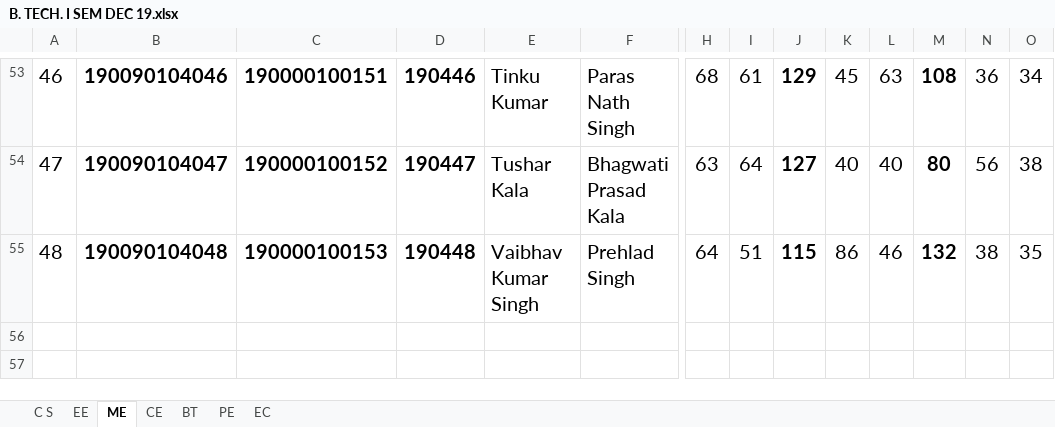
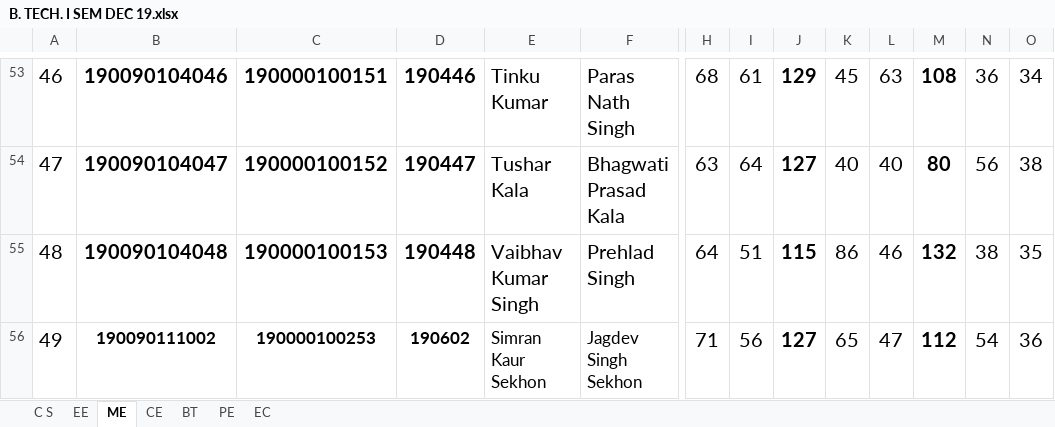
Before and after one commit to sakshi037/Academic, an Excel workbook: public/dat/B. TECH. I SEM DEC 19.xlsx, sheet ME, drawn as a sheet; only a part is shown, gaps mark what is left out; values as stored, in another font and other column widths than the file's, no borders; conditional formats not drawn; rows hold the shown columns only; the diff names each change by its address in the sheet, - before the commit and + after, or states it on an @@ line.

```diff
--- a/public/dat/B. TECH. I SEM DEC 19.xlsx (sheet ME)
+++ b/public/dat/B. TECH. I SEM DEC 19.xlsx (sheet ME)
+row 56: 49 | 190090111002 | 190000100253 | 190602 | Simran Kaur Sekhon | Jagdev Singh Sekhon | 71 | 56 | 127 | 65 | 47 | 112 | 54 | 36
```
Also changed, not shown: charts or pictures, public/dat/B. TECH. II SEM DECEMBER 2020(COVID).xlsx, 3 other files.
